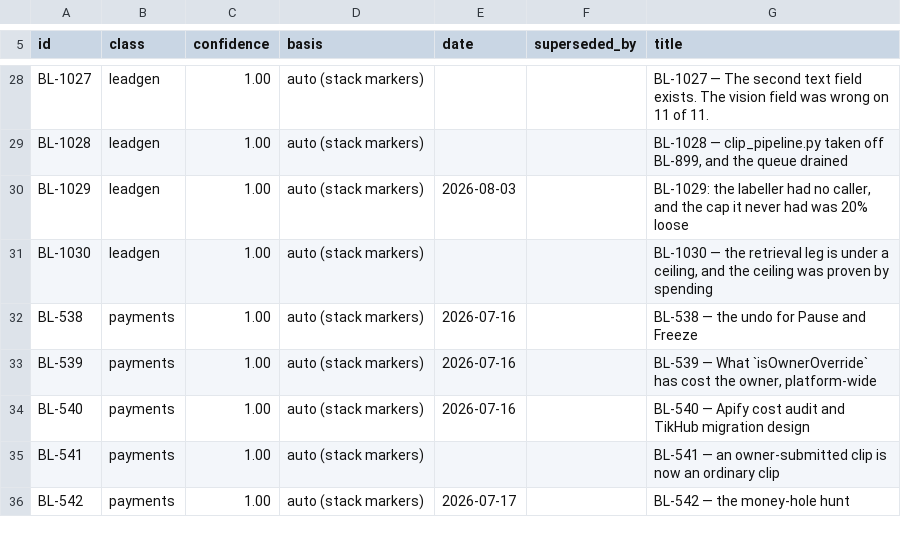
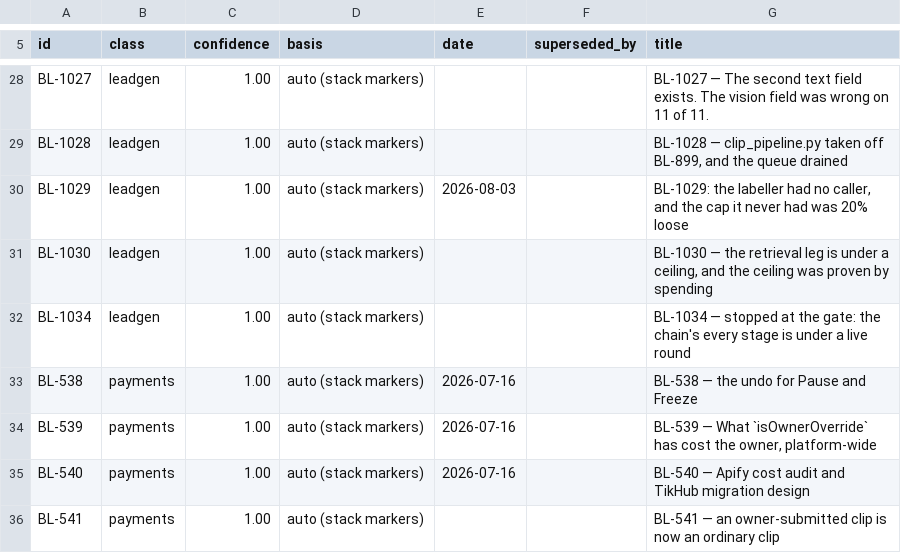
Before and after one commit to ilenader/clippershq-reports, a TSV file: MANIFEST.tsv, drawn as a sheet; only a part is shown, gaps mark what is left out; the shorter side is filled out with more unchanged rows; the diff names each change by its address in the sheet, - before the commit and + after, or states it on an @@ line.

Commit message:
BL-1034: stopped at the gate; the chain's every stage is under a live round

```diff
--- a/MANIFEST.tsv
+++ b/MANIFEST.tsv
+row 32: BL-1034 | leadgen | 1.00 | auto (stack markers) |  |  | BL-1034 — stopped at the gate: the chain's every stage is under a live round
```
Also changed, not shown: 1 other file.
